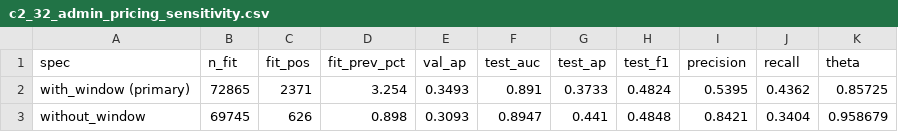
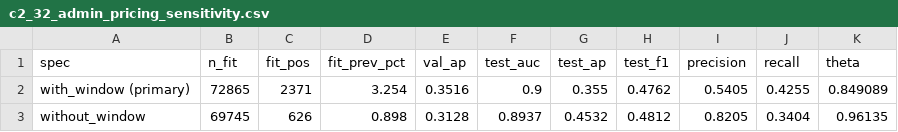
Before and after one commit to Gleeblick22/forecast-reliability-indicator, a CSV file: results/tables/c2_32_admin_pricing_sensitivity.csv, drawn as a sheet.

Commit message:
Leakage fix: price features from earliest run (c1_31); chain re-run: AUC 0.900, AP 0.355, F1 0.476, theta 0.849089; exposure -68%

```diff
--- a/results/tables/c2_32_admin_pricing_sensitivity.csv
+++ b/results/tables/c2_32_admin_pricing_sensitivity.csv
@@ -1,3 +1,3 @@
 spec,n_fit,fit_pos,fit_prev_pct,val_ap,test_auc,test_ap,test_f1,precision,recall,theta
-with_window (primary),72865,2371,3.254,0.3493,0.891,0.3733,0.4824,0.5395,0.4362,0.85725
-without_window,69745,626,0.898,0.3093,0.8947,0.441,0.4848,0.8421,0.3404,0.958679
+with_window (primary),72865,2371,3.254,0.3516,0.9,0.355,0.4762,0.5405,0.4255,0.849089
+without_window,69745,626,0.898,0.3128,0.8937,0.4532,0.4812,0.8205,0.3404,0.96135
```
Also changed, not shown: results/tables/c2_31_feature_importance.csv, results/tables/c3_50_agents_summary.csv, 13 other files.
